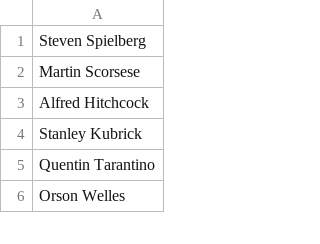
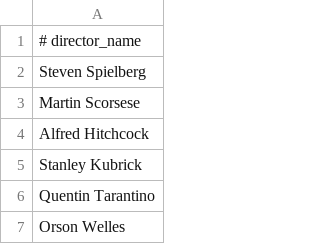
Before and after one commit to louisbemberg/movies_machine_learning, a CSV file: louis/best_directors.csv, drawn as a sheet; only a part is shown.

Commit message:
finished scraping actors, new columns in actor/director CSV indicated whether they are top or not

```diff
--- a/louis/best_directors.csv
+++ b/louis/best_directors.csv
@@ -1 +1,2 @@
+# director_name
 Steven Spielberg
```
Also changed, not shown: louis/best_actors.csv, 4 other files.
